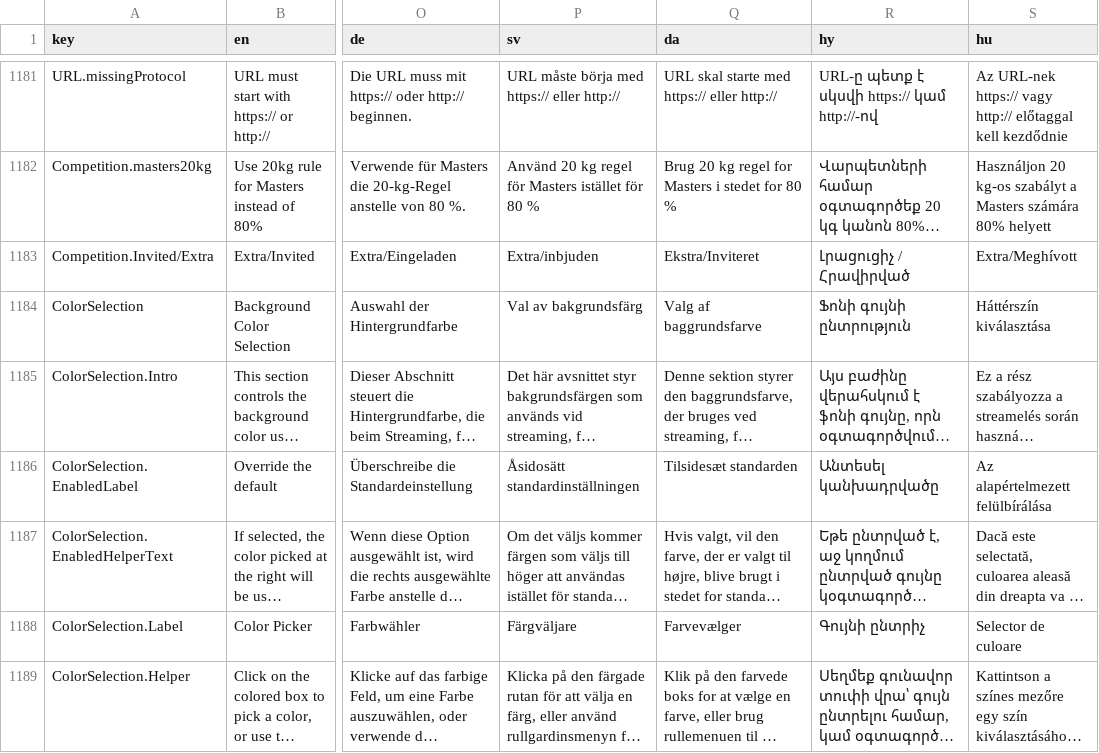
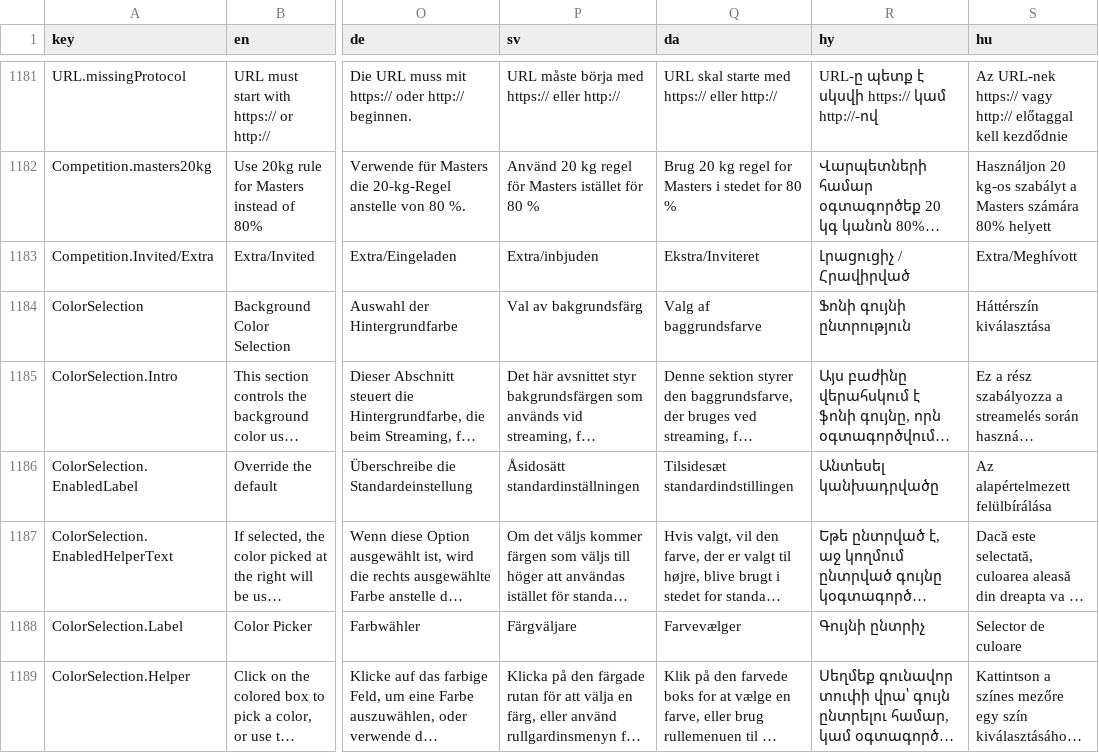
Before and after one commit to jflamy/owlcms4, a CSV file: shared/src/main/resources/i18n/translation4.csv, drawn as a sheet; only a part is shown, gaps mark what is left out; long unchanged cells end in …; the diff covers the shown part only; the diff names each change by its address in the sheet, - before the commit and + after, or states it on an @@ line.

Commit message:
Translated introduction sheet

```diff
--- a/shared/src/main/resources/i18n/translation4.csv
+++ b/shared/src/main/resources/i18n/translation4.csv
-Q1186 (da): Tilsidesæt standarden
+Q1186 (da): Tilsidesæt standardindstillingen
```
Also changed, not shown: 1 added row and 20 edited cells elsewhere in this file, 4 other files.
